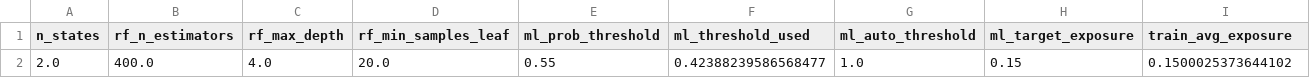
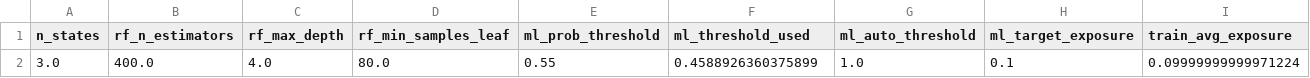
Before and after one commit to David-Vosseburger/TEMA-Live-v2, a CSV file: Template/ml_diagnostics.csv, drawn as a sheet; only a part is shown; removed rows and columns are numbered as before the commit, all else as after; rows hold the shown columns only; the diff names each change by its address in the sheet, - before the commit and + after, or states it on an @@ line.

```diff
--- a/Template/ml_diagnostics.csv
+++ b/Template/ml_diagnostics.csv
-row 2: 2.0 | 400.0 | 4.0 | 20.0 | 0.55 | 0.42388239586568477 | 1.0 | 0.15 | 0.1500025373644102
+row 2: 3.0 | 400.0 | 4.0 | 80.0 | 0.55 | 0.4588926360375899 | 1.0 | 0.1 | 0.09999999999971224
```
Also changed, not shown: Template/asset_strategy_summary.csv, Template/portfolio_test_returns.csv, 15 other files.
